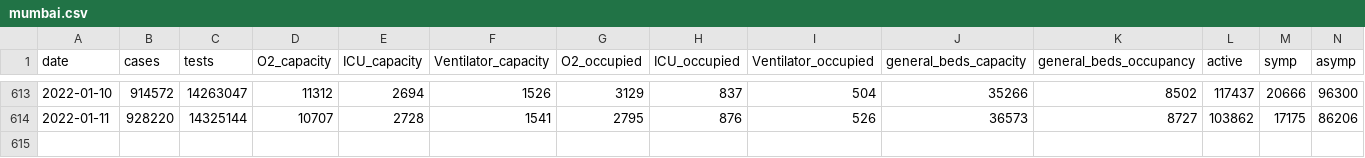
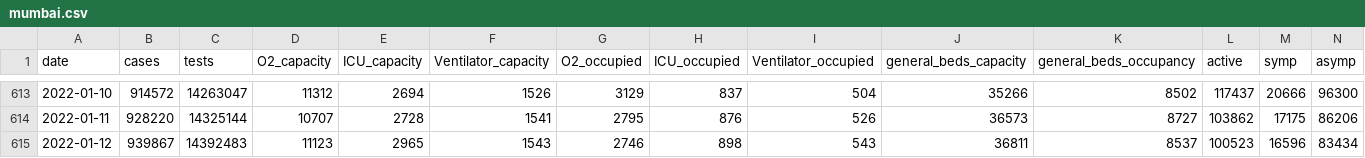
Before and after one commit to saketkc/misc_bed_availability_scraper, a CSV file: mumbai.csv, drawn as a sheet; only a part is shown, gaps mark what is left out; rows hold the shown columns only; the diff names each change by its address in the sheet, - before the commit and + after, or states it on an @@ line.

Commit message:
fo

```diff
--- a/mumbai.csv
+++ b/mumbai.csv
+row 615: 2022-01-12 | 939867 | 14392483 | 11123 | 2965 | 1543 | 2746 | 898 | 543 | 36811 | 8537 | 100523 | 16596 | 83434
```
